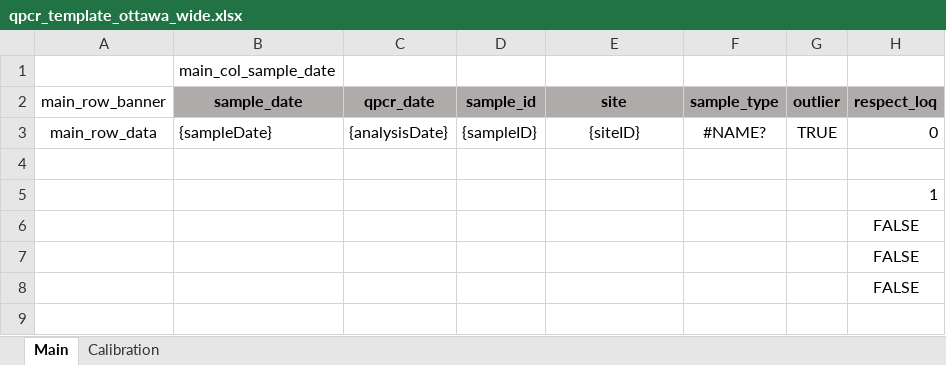
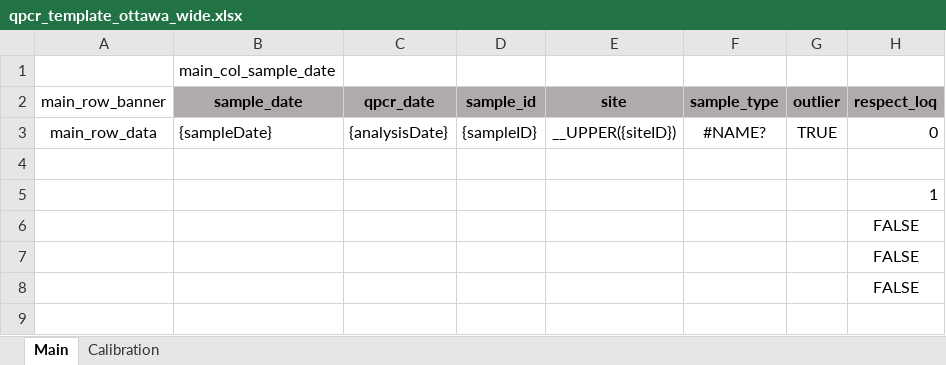
Before and after one commit to martinwellman/odm-qpcr-analyzer, an Excel workbook: qpcr_analyzer/qpcr_template_ottawa_wide.xlsx, sheet Main, drawn as a sheet; only a part is shown; values as stored, in another font and other column widths than the file's, no borders; the diff names each change by its address in the sheet, - before the commit and + after, or states it on an @@ line.

Commit message:
__UPPER custom function, sites case fix, Excel calculator exception avoidance

```diff
--- a/qpcr_analyzer/qpcr_template_ottawa_wide.xlsx (sheet Main)
+++ b/qpcr_analyzer/qpcr_template_ottawa_wide.xlsx (sheet Main)
-E3: {siteID}
+E3: __UPPER({siteID})
```
Also changed, not shown: qpcr_analyzer/qpcr_template_ottawa.xlsx, qpcr_analyzer/sites.xlsx, 14 other files.
